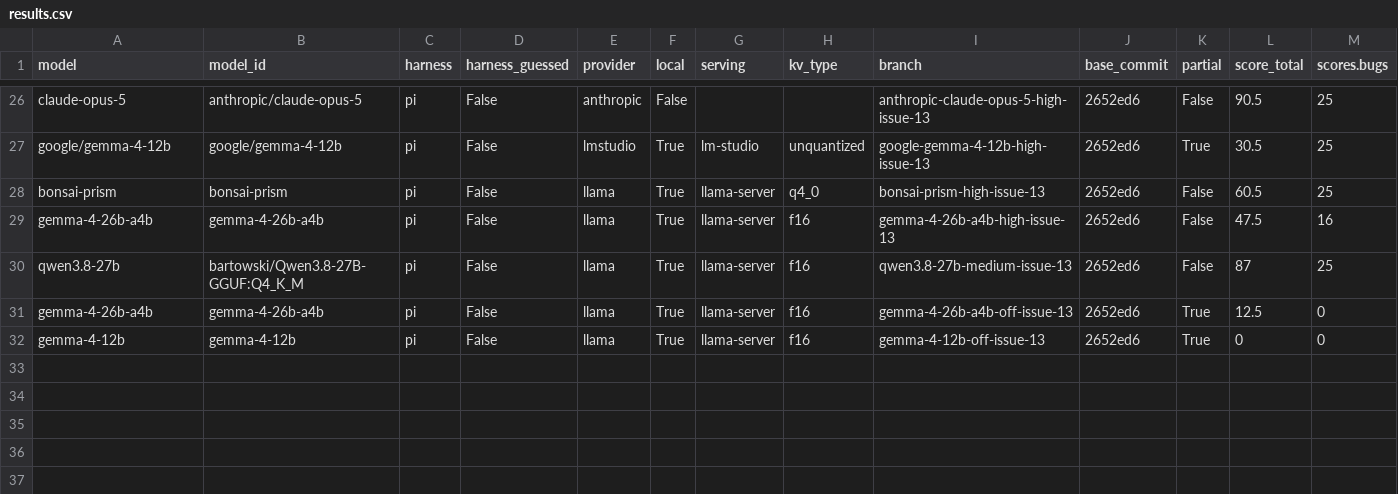
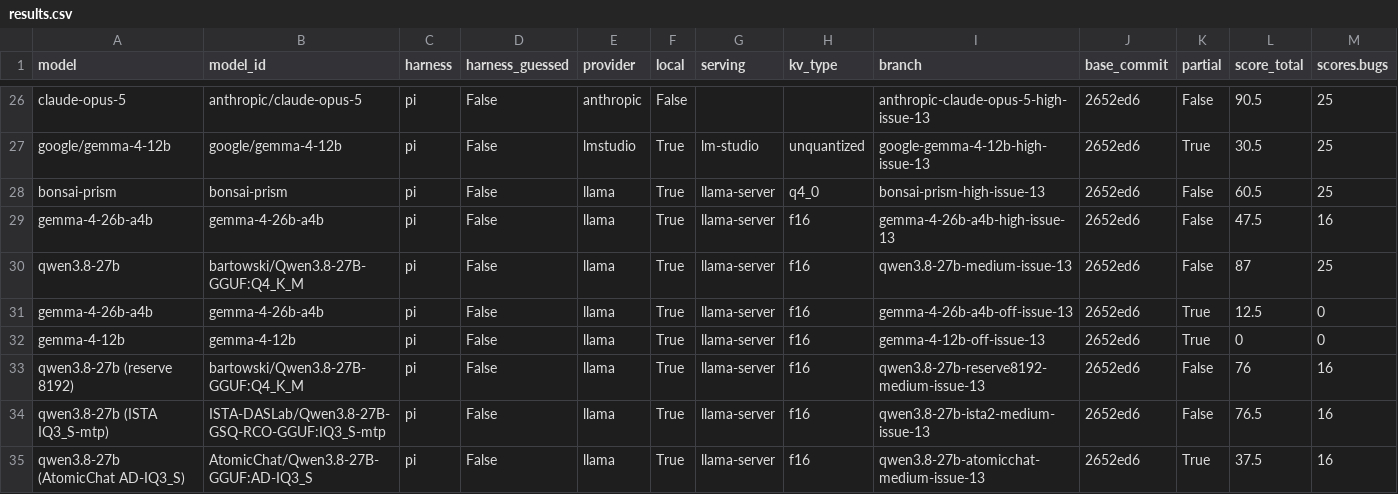
Before and after one commit to irae/choose-a-local-llm, a CSV file: benchmarks/mendel/results.csv, drawn as a sheet; only a part is shown, gaps mark what is left out; rows hold the shown columns only; the diff names each change by its address in the sheet, - before the commit and + after, or states it on an @@ line.

```diff
--- a/benchmarks/mendel/results.csv
+++ b/benchmarks/mendel/results.csv
+row 33: qwen3.8-27b (reserve 8192) | bartowski/Qwen3.8-27B-GGUF:Q4_K_M | pi | False | llama | True | llama-server | f16 | qwen3.8-27b-reserve8192-medium-issue-13 | 2652ed6 | False | 76 | 16
+row 34: qwen3.8-27b (ISTA IQ3_S-mtp) | ISTA-DASLab/Qwen3.8-27B-GSQ-RCO-GGUF:IQ3_S-mtp | pi | False | llama | True | llama-server | f16 | qwen3.8-27b-ista2-medium-issue-13 | 2652ed6 | False | 76.5 | 16
+row 35: qwen3.8-27b (AtomicChat AD-IQ3_S) | AtomicChat/Qwen3.8-27B-GGUF:AD-IQ3_S | pi | False | llama | True | llama-server | f16 | qwen3.8-27b-atomicchat-medium-issue-13 | 2652ed6 | True | 37.5 | 16
```
Also changed, not shown: benchmarks/mendel/results-guided.csv, 6 other files.
